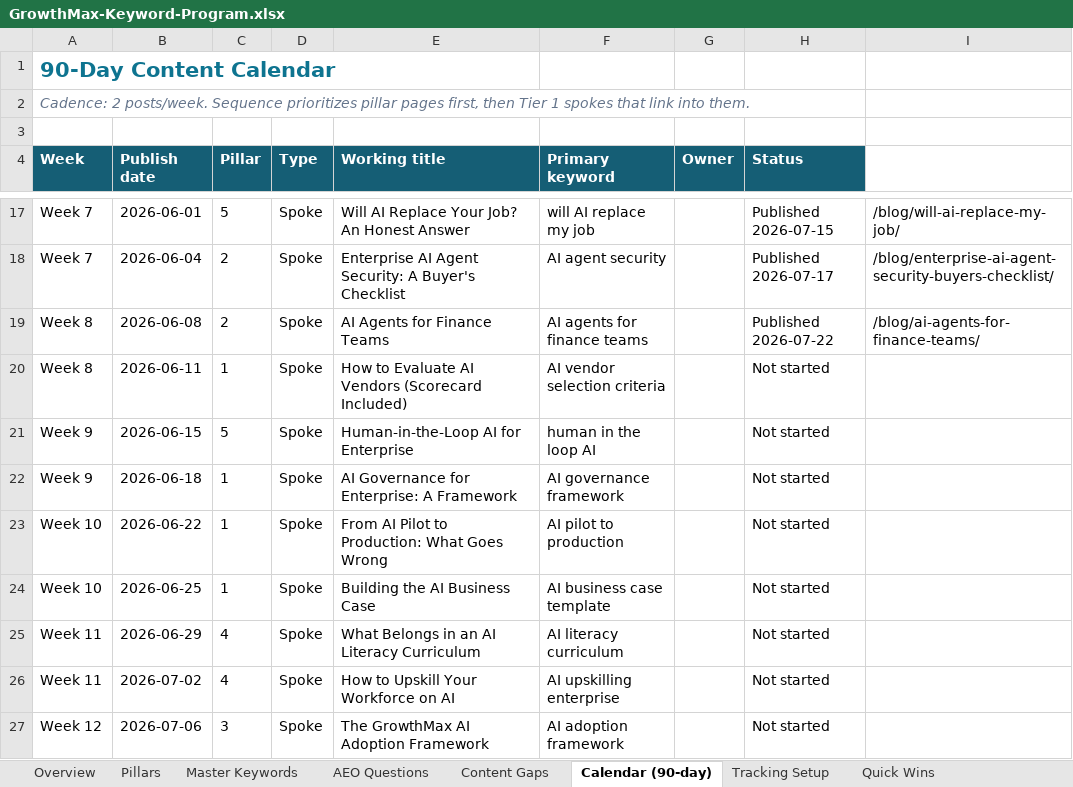
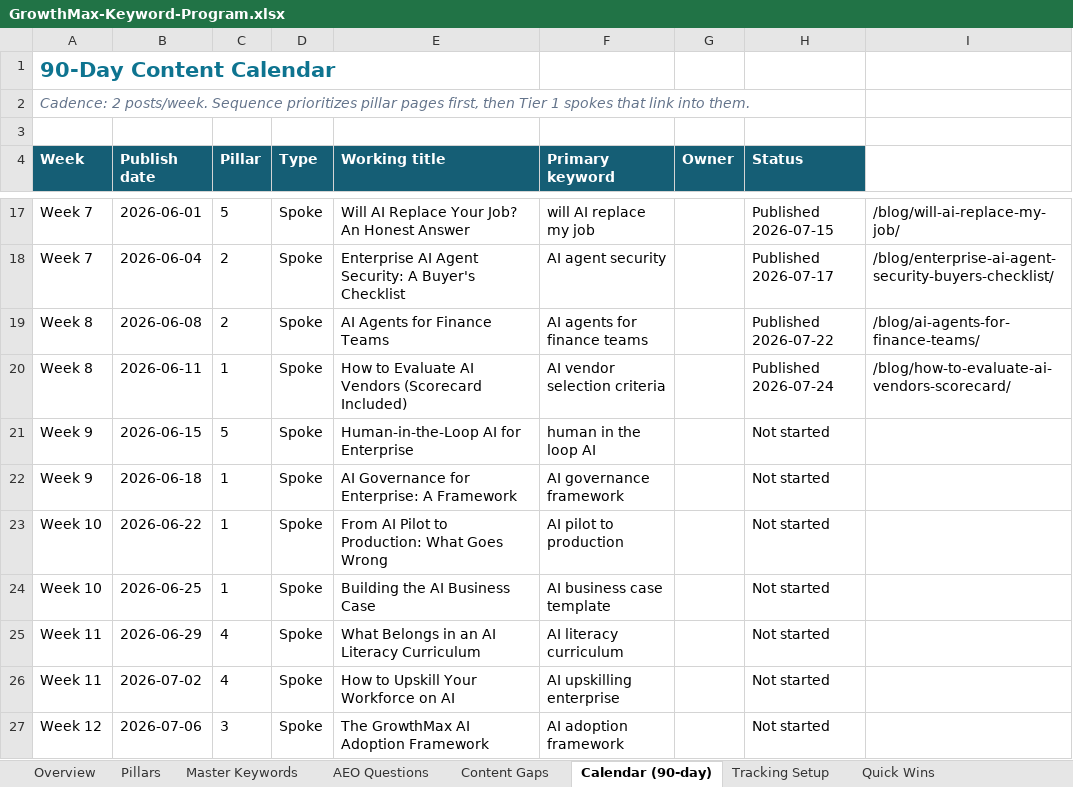
Before and after one commit to growthmaxinc/growthmaxweb, an Excel workbook: GrowthMax-Keyword-Program.xlsx, sheet Calendar (90-day), drawn as a sheet; only a part is shown, gaps mark what is left out; values as stored, in another font and other column widths than the file's, no borders; the diff names each change by its address in the sheet, - before the commit and + after, or states it on an @@ line.

```diff
--- a/GrowthMax-Keyword-Program.xlsx (sheet Calendar (90-day))
+++ b/GrowthMax-Keyword-Program.xlsx (sheet Calendar (90-day))
-H20 (Status): Not started
+H20 (Status): Published 2026-07-24
-I20: (empty)
+I20: /blog/how-to-evaluate-ai-vendors-scorecard/
```
Also changed, not shown: sheet Master Keywords, 1 other file.
